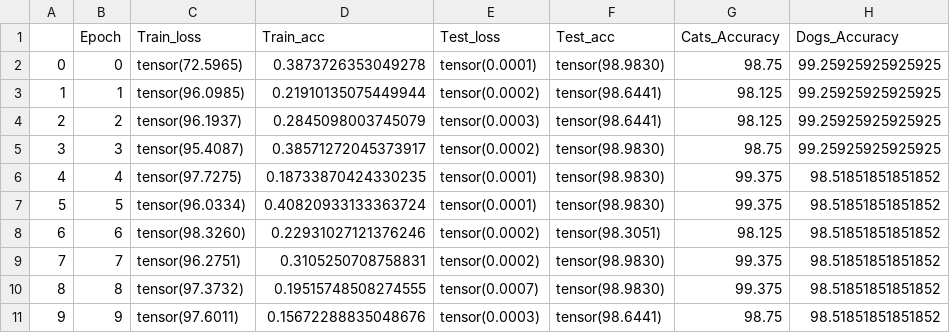
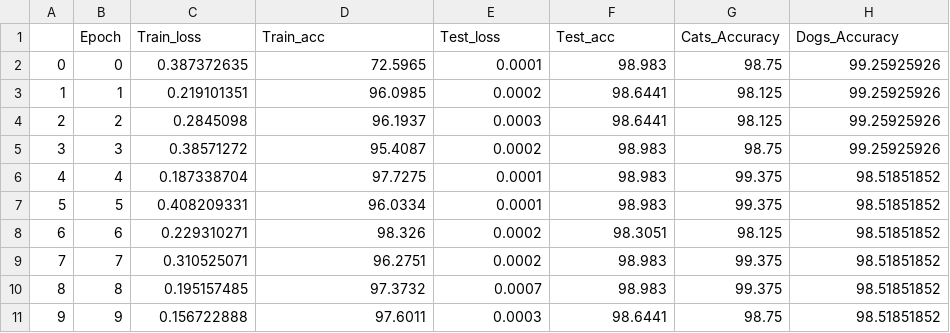
Before and after one commit to nikshrimali/EMLOPS, a CSV file: metrics.csv, drawn as a sheet.

```diff
--- a/metrics.csv
+++ b/metrics.csv
@@ -1,11 +1,11 @@
 ,Epoch,Train_loss,Train_acc,Test_loss,Test_acc,Cats_Accuracy,Dogs_Accuracy
-0,0,tensor(72.5965),0.3873726353049278,tensor(0.0001),tensor(98.9830),98.75,99.25925925925925
-1,1,tensor(96.0985),0.21910135075449944,tensor(0.0002),tensor(98.6441),98.125,99.25925925925925
-2,2,tensor(96.1937),0.2845098003745079,tensor(0.0003),tensor(98.6441),98.125,99.25925925925925
-3,3,tensor(95.4087),0.38571272045373917,tensor(0.0002),tensor(98.9830),98.75,99.25925925925925
-4,4,tensor(97.7275),0.18733870424330235,tensor(0.0001),tensor(98.9830),99.375,98.51851851851852
-5,5,tensor(96.0334),0.40820933133363724,tensor(0.0001),tensor(98.9830),99.375,98.51851851851852
-6,6,tensor(98.3260),0.22931027121376246,tensor(0.0002),tensor(98.3051),98.125,98.51851851851852
-7,7,tensor(96.2751),0.3105250708758831,tensor(0.0002),tensor(98.9830),99.375,98.51851851851852
-8,8,tensor(97.3732),0.19515748508274555,tensor(0.0007),tensor(98.9830),99.375,98.51851851851852
-9,9,tensor(97.6011),0.15672288835048676,tensor(0.0003),tensor(98.6441),98.75,98.51851851851852
+0,0,0.387372635,72.5965,0.0001,98.983,98.75,99.25925926
+1,1,0.219101351,96.0985,0.0002,98.6441,98.125,99.25925926
+2,2,0.2845098,96.1937,0.0003,98.6441,98.125,99.25925926
+3,3,0.38571272,95.4087,0.0002,98.983,98.75,99.25925926
+4,4,0.187338704,97.7275,0.0001,98.983,99.375,98.51851852
+5,5,0.408209331,96.0334,0.0001,98.983,99.375,98.51851852
+6,6,0.229310271,98.326,0.0002,98.3051,98.125,98.51851852
+7,7,0.310525071,96.2751,0.0002,98.983,99.375,98.51851852
+8,8,0.195157485,97.3732,0.0007,98.983,99.375,98.51851852
+9,9,0.156722888,97.6011,0.0003,98.6441,98.75,98.51851852
```
Also changed, not shown: 4 other files.
